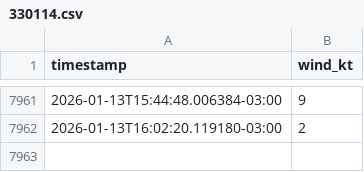
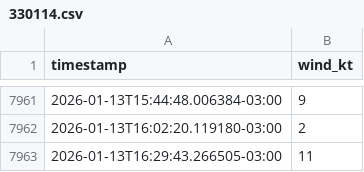
Before and after one commit to ParayaGRD/monitoreo-viento, a CSV file: data/330114.csv, drawn as a sheet; only a part is shown, gaps mark what is left out.

```diff
--- a/data/330114.csv
+++ b/data/330114.csv
@@ -7962 +7962,2 @@ timestamp,wind_kt
 2026-01-13T16:02:20.119180-03:00,2
+2026-01-13T16:29:43.266505-03:00,11
```
Also changed, not shown: data/330021.csv.
